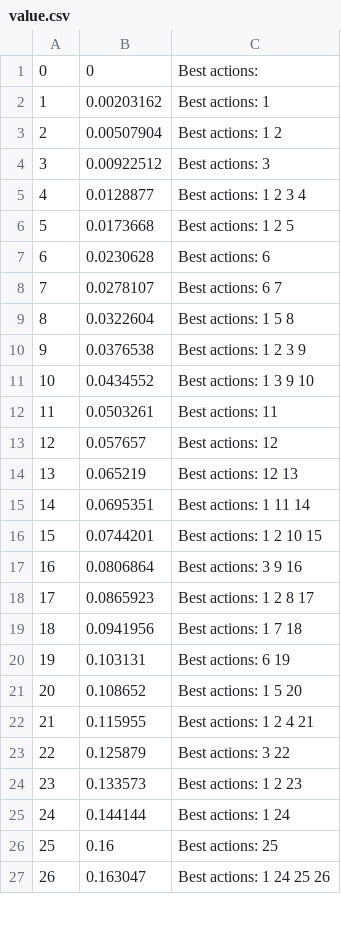
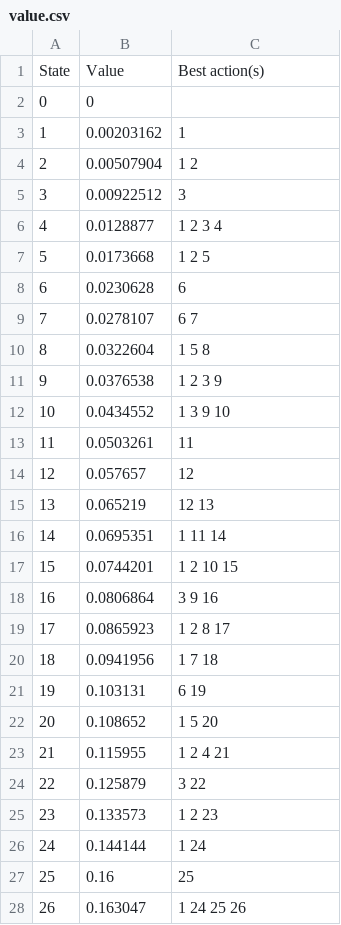
Before and after one commit to sprkrd/rl-playground, a CSV file: 04.09/value.csv, drawn as a sheet; only a part is shown; the diff covers the shown part only.

```diff
--- a/04.09/value.csv
+++ b/04.09/value.csv
@@ -1,27 +1,28 @@
-0,0,Best actions:
-1,0.00203162,Best actions: 1
-2,0.00507904,Best actions: 1 2
-3,0.00922512,Best actions: 3
-4,0.0128877,Best actions: 1 2 3 4
-5,0.0173668,Best actions: 1 2 5
-6,0.0230628,Best actions: 6
-7,0.0278107,Best actions: 6 7
-8,0.0322604,Best actions: 1 5 8
-9,0.0376538,Best actions: 1 2 3 9
-10,0.0434552,Best actions: 1 3 9 10
-11,0.0503261,Best actions: 11
-12,0.057657,Best actions: 12
-13,0.065219,Best actions: 12 13
-14,0.0695351,Best actions: 1 11 14
-15,0.0744201,Best actions: 1 2 10 15
-16,0.0806864,Best actions: 3 9 16
-17,0.0865923,Best actions: 1 2 8 17
-18,0.0941956,Best actions: 1 7 18
-19,0.103131,Best actions: 6 19
-20,0.108652,Best actions: 1 5 20
-21,0.115955,Best actions: 1 2 4 21
-22,0.125879,Best actions: 3 22
-23,0.133573,Best actions: 1 2 23
-24,0.144144,Best actions: 1 24
-25,0.16,Best actions: 25
-26,0.163047,Best actions: 1 24 25 26
+State, Value, Best action(s)
+0, 0,
+1, 0.00203162, 1
+2, 0.00507904, 1 2
+3, 0.00922512, 3
+4, 0.0128877, 1 2 3 4
+5, 0.0173668, 1 2 5
+6, 0.0230628, 6
+7, 0.0278107, 6 7
+8, 0.0322604, 1 5 8
+9, 0.0376538, 1 2 3 9
+10, 0.0434552, 1 3 9 10
+11, 0.0503261, 11
+12, 0.057657, 12
+13, 0.065219, 12 13
+14, 0.0695351, 1 11 14
+15, 0.0744201, 1 2 10 15
+16, 0.0806864, 3 9 16
+17, 0.0865923, 1 2 8 17
+18, 0.0941956, 1 7 18
+19, 0.103131, 6 19
+20, 0.108652, 1 5 20
+21, 0.115955, 1 2 4 21
+22, 0.125879, 3 22
+23, 0.133573, 1 2 23
+24, 0.144144, 1 24
+25, 0.16, 25
+26, 0.163047, 1 24 25 26
```
Also changed, not shown: 74 edited cells elsewhere in this file, 1 other file.
